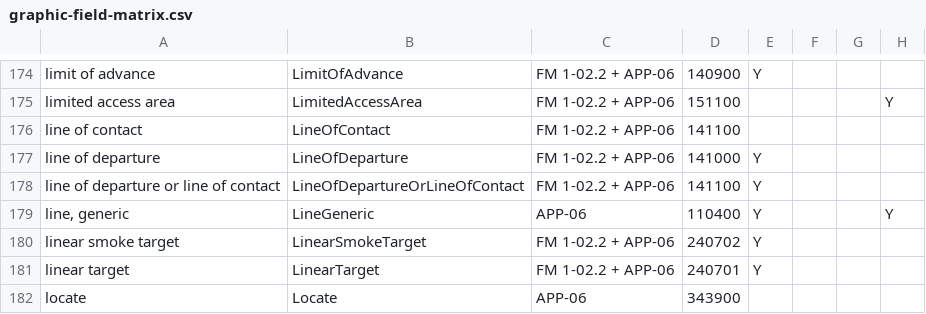
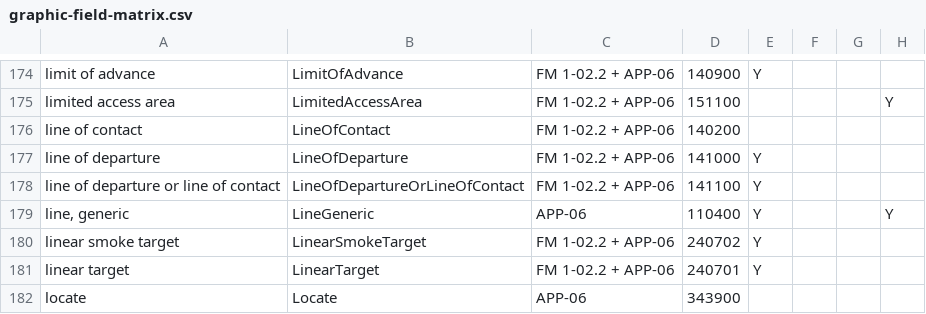
Before and after one commit to zaes-code/tactical-graphics, a CSV file: docs/graphic-field-matrix.csv, drawn as a sheet; only a part is shown, gaps mark what is left out; the diff names each change by its address in the sheet, - before the commit and + after, or states it on an @@ line.

Commit message:
Give line of contact its own code, 140200
Line of contact and line of departure/line of contact are two graphics,
but line of contact was borrowing 141100 from the other one. APP-06 prints
"Code: N/A" for it, and MIL-STD-2525D and E code it 140200, so it carries
that now. The specifications comment says MIL-STD-2525 instead of APP-06
so the source is clear, and the test and tracker scripts accept either.

No code is shared between two graphics any more. The tracker row, field
matrix and conformance report are regenerated.

```diff
--- a/docs/graphic-field-matrix.csv
+++ b/docs/graphic-field-matrix.csv
-D176: 141100
+D176: 140200
```
Also changed, not shown: 5 other files.
